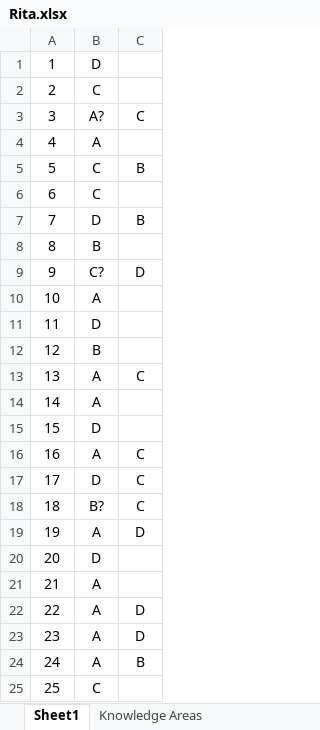
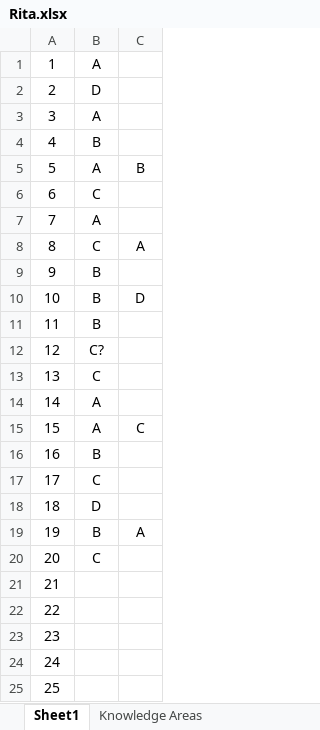
Before and after one commit to gc2321/PMP_Notes, an Excel workbook: Rita.xlsx, sheet Sheet1, drawn as a sheet; only a part is shown; values as stored, in another font and other column widths than the file's, no borders; the diff covers the shown part only; the diff names each change by its address in the sheet, - before the commit and + after, or states it on an @@ line.

```diff
--- a/Rita.xlsx (sheet Sheet1)
+++ b/Rita.xlsx (sheet Sheet1)
-B1: D
+B1: A
-B2: C
+B2: D
-B3: A?
+B3: A
-C3: C
+C3: (empty)
-B4: A
+B4: B
-B5: C
+B5: A
-B7: D
+B7: A
-C7: B
+C7: (empty)
-B8: B
+B8: C
-C8: (empty)
+C8: A
-B9: C?
+B9: B
-C9: D
+C9: (empty)
-B10: A
+B10: B
-C10: (empty)
+C10: D
-B11: D
+B11: B
-B12: B
+B12: C?
-B13: A
+B13: C
-C13: C
+C13: (empty)
-B15: D
+B15: A
-C15: (empty)
+C15: C
-B16: A
+B16: B
-C16:C18: C
+C16:C18: (empty)
-B17: D
+B17: C
-B18: B?
+B18: D
-B19: A
+B19: B
-C19: D
+C19: A
-B20: D
+B20: C
-B21:B24: A
+B21:B24: (empty)
-C22:C23: D
+C22:C23: (empty)
-C24: B
+C24: (empty)
-B25: C
+B25: (empty)
```
Also changed, not shown: 19 edited cells elsewhere in this sheet, sheet Knowledge Areas, 4 other files.
